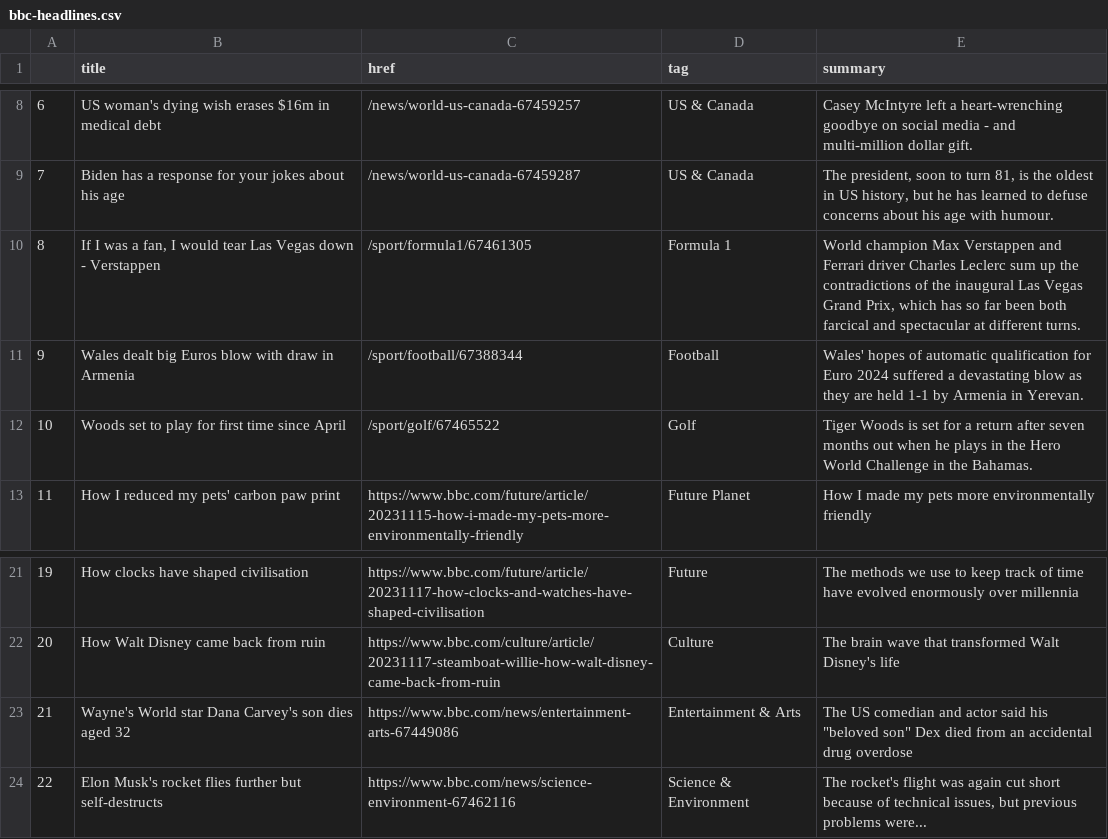
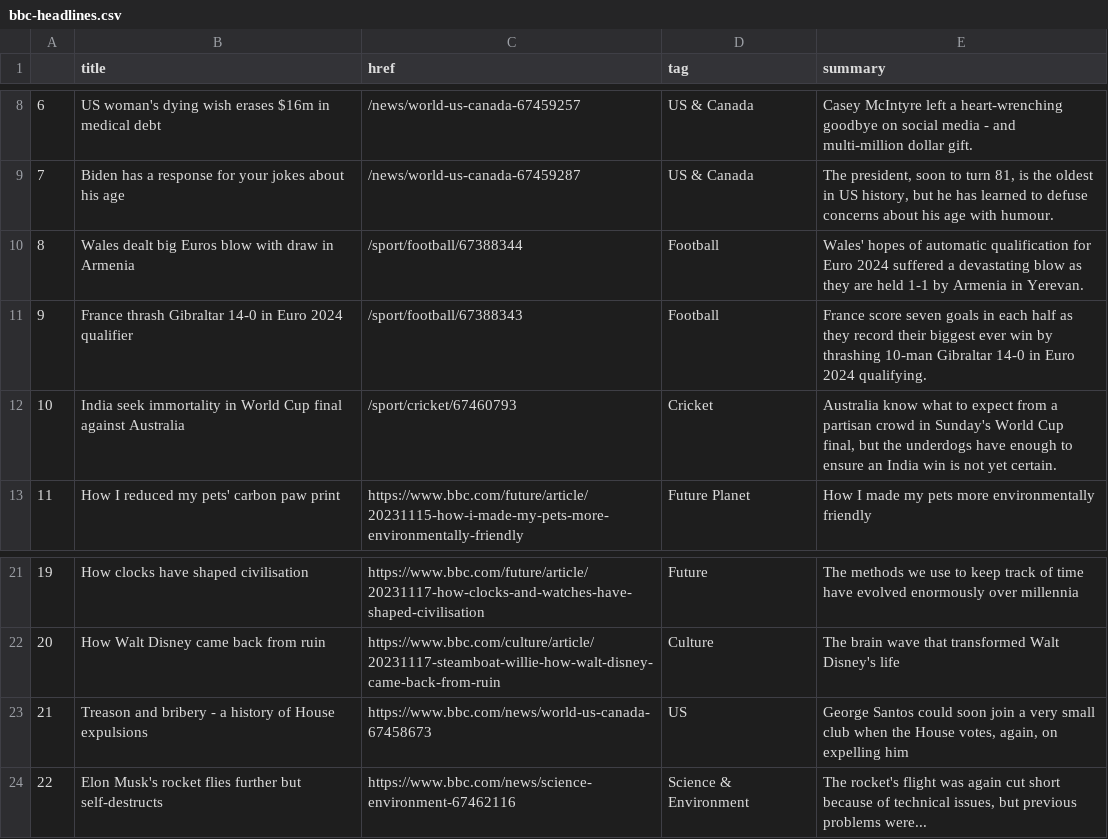
Before and after one commit to jsoma/automatic-scraper, a CSV file: bbc-headlines.csv, drawn as a sheet; only a part is shown, gaps mark what is left out.

```diff
--- a/bbc-headlines.csv
+++ b/bbc-headlines.csv
@@ -9,5 +9,5 @@
 7,Biden has a response for your jokes about his age,/news/world-us-canada-67459287,US & Canada,"The president, soon to turn 81, is the oldest in US history, but he has learned to defuse concerns about his age with humour."
-8,"If I was a fan, I would tear Las Vegas down - Verstappen",/sport/formula1/67461305,Formula 1,"World champion Max Verstappen and Ferrari driver Charles Leclerc sum up the contradictions of the inaugural Las Vegas Grand Prix, which has so far been both farcical and spectacular at different turns."
-9,Wales dealt big Euros blow with draw in Armenia,/sport/football/67388344,Football,Wales' hopes of automatic qualification for Euro 2024 suffered a devastating blow as they are held 1-1 by Armenia in Yerevan.
-10,Woods set to play for first time since April,/sport/golf/67465522,Golf,Tiger Woods is set for a return after seven months out when he plays in the Hero World Challenge in the Bahamas.
+8,Wales dealt big Euros blow with draw in Armenia,/sport/football/67388344,Football,Wales' hopes of automatic qualification for Euro 2024 suffered a devastating blow as they are held 1-1 by Armenia in Yerevan.
+9,France thrash Gibraltar 14-0 in Euro 2024 qualifier,/sport/football/67388343,Football,France score seven goals in each half as they record their biggest ever win by thrashing 10-man Gibraltar 14-0 in Euro 2024 qualifying.
+10,India seek immortality in World Cup final against Australia,/sport/cricket/67460793,Cricket,"Australia know what to expect from a partisan crowd in Sunday's World Cup final, but the underdogs have enough to ensure an India win is not yet certain."
 11,How I reduced my pets' carbon paw print,https://www.bbc.com/future/article/20231115-how-i-made-my-pets-more-environmentally-friendly,Future Planet,How I made my pets more environmentally friendly
@@ -22,3 +22,3 @@
 20,How Walt Disney came back from ruin,https://www.bbc.com/culture/article/20231117-steamboat-willie-how-walt-disney-came-back-from-ruin,Culture,The brain wave that transformed Walt Disney's life
-21,Wayne's World star Dana Carvey's son dies aged 32,https://www.bbc.com/news/entertainment-arts-67449086,Entertainment & Arts,"The US comedian and actor said his ""beloved son"" Dex died from an accidental drug overdose"
+21,Treason and bribery - a history of House expulsions,https://www.bbc.com/news/world-us-canada-67458673,US,"George Santos could soon join a very small club when the House votes, again, on expelling him"
 22,Elon Musk's rocket flies further but self-destructs,https://www.bbc.com/news/science-environment-67462116,Science & Environment,"The rocket's flight was again cut short because of technical issues, but previous problems were..."
```
